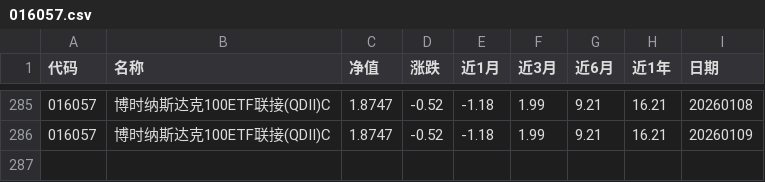
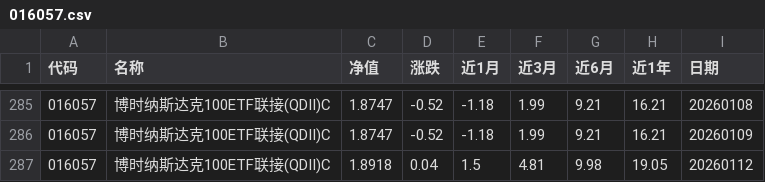
Before and after one commit to Syncswitch/reptile, a CSV file: data/016057.csv, drawn as a sheet; only a part is shown, gaps mark what is left out; the diff names each change by its address in the sheet, - before the commit and + after, or states it on an @@ line.

```diff
--- a/data/016057.csv
+++ b/data/016057.csv
+row 287: 016057 | 博时纳斯达克100ETF联接(QDII)C | 1.8918 | 0.04 | 1.5 | 4.81 | 9.98 | 19.05 | 20260112
```
Also changed, not shown: data/005918.csv, data/008591.csv, 5 other files.
